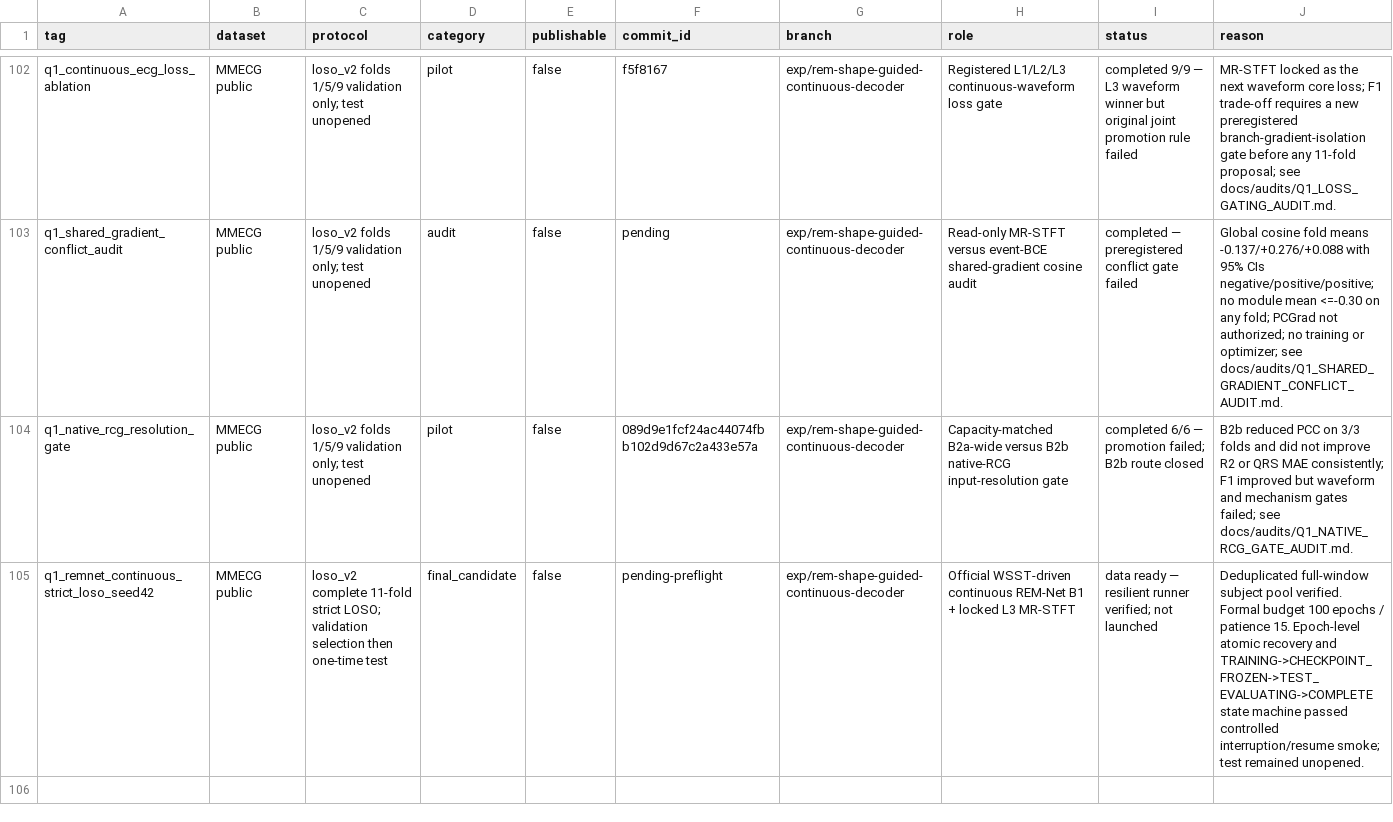
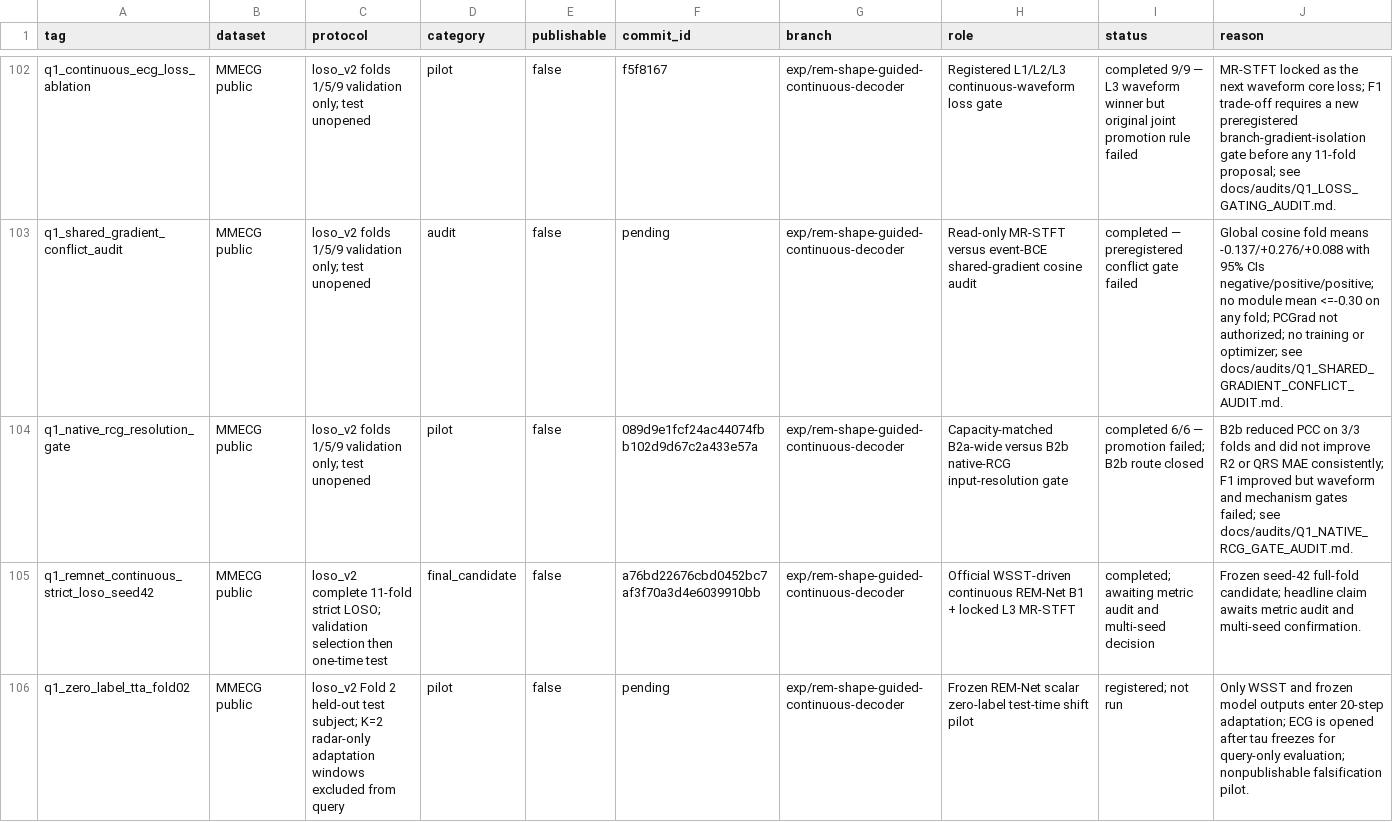
Before and after one commit to XiaoJin0501/BeatAware-Radar2ECGNet, a CSV file: experiments_mmecg/EXPERIMENT_REGISTRY.csv, drawn as a sheet; only a part is shown, gaps mark what is left out.

Commit message:
eval: add zero-label scalar-shift TTA pilot

```diff
--- a/experiments_mmecg/EXPERIMENT_REGISTRY.csv
+++ b/experiments_mmecg/EXPERIMENT_REGISTRY.csv
@@ -104,2 +104,3 @@ q1_shared_gradient_conflict_audit,MMECG public,loso_v2 folds 1/5/9 validation on
 q1_native_rcg_resolution_gate,MMECG public,loso_v2 folds 1/5/9 validation only; test unopened,pilot,false,089d9e1fcf24ac44074fbb102d9d67c2a433e57a,exp/rem-shape-guided-continuous-decoder,Capacity-matched B2a-wide versus B2b native-RCG input-resolution gate,completed 6/6 — promotion failed; B2b route closed,"B2b reduced PCC on 3/3 folds and did not improve R2 or QRS MAE consistently; F1 improved but waveform and mechanism gates failed; see docs/audits/Q1_NATIVE_RCG_GATE_AUDIT.md."
-q1_remnet_continuous_strict_loso_seed42,MMECG public,loso_v2 complete 11-fold strict LOSO; validation selection then one-time test,final_candidate,false,pending-preflight,exp/rem-shape-guided-continuous-decoder,Official WSST-driven continuous REM-Net B1 + locked L3 MR-STFT,data ready — resilient runner verified; not launched,"Deduplicated full-window subject pool verified. Formal budget 100 epochs / patience 15. Epoch-level atomic recovery and TRAINING->CHECKPOINT_FROZEN->TEST_EVALUATING->COMPLETE state machine passed controlled interruption/resume smoke; test remained unopened."
+q1_remnet_continuous_strict_loso_seed42,MMECG public,loso_v2 complete 11-fold strict LOSO; validation selection then one-time test,final_candidate,false,a76bd22676cbd0452bc7af3f70a3d4e6039910bb,exp/rem-shape-guided-continuous-decoder,Official WSST-driven continuous REM-Net B1 + locked L3 MR-STFT,completed; awaiting metric audit and multi-seed decision,Frozen seed-42 full-fold candidate; headline claim awaits metric audit and multi-seed confirmation.
+q1_zero_label_tta_fold02,MMECG public,loso_v2 Fold 2 held-out test subject; K=2 radar-only adaptation windows excluded from query,pilot,false,pending,exp/rem-shape-guided-continuous-decoder,Frozen REM-Net scalar zero-label test-time shift pilot,registered; not run,"Only WSST and frozen model outputs enter 20-step adaptation; ECG is opened after tau freezes for query-only evaluation; nonpublishable falsification pilot."
```
Also changed, not shown: 11 other files.
